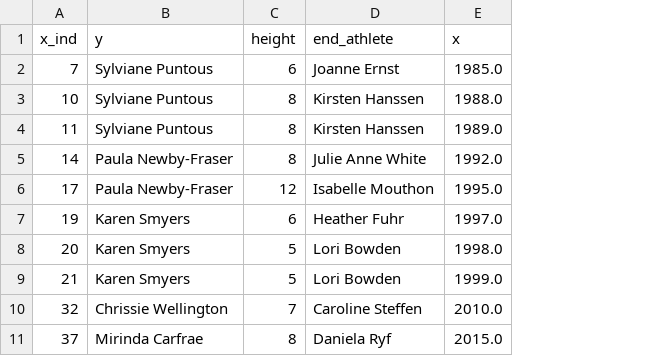
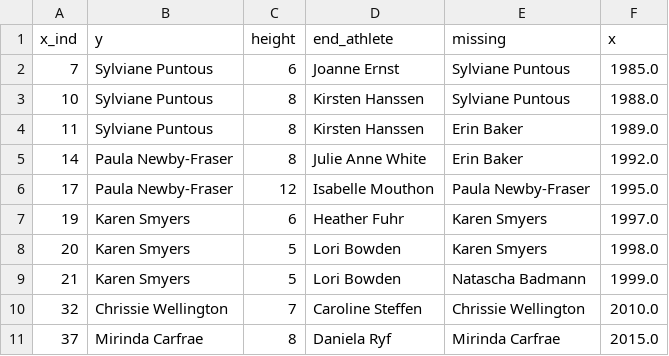
Before and after one commit to paniterka/mm_2019w42_d3, a CSV file: queens_absences.csv, drawn as a sheet; the diff names each change by its address in the sheet, - before the commit and + after, or states it on an @@ line.

```diff
--- a/queens_absences.csv
+++ b/queens_absences.csv
+column E (missing), rows 2-11: Sylviane Puntous | Sylviane Puntous | Erin Baker | Erin Baker | Paula Newby-Fraser | Karen Smyers | Karen Smyers | Natascha Badmann | Chrissie Wellington | Mirinda Carfrae
```
Also changed, not shown: 1 other file.
